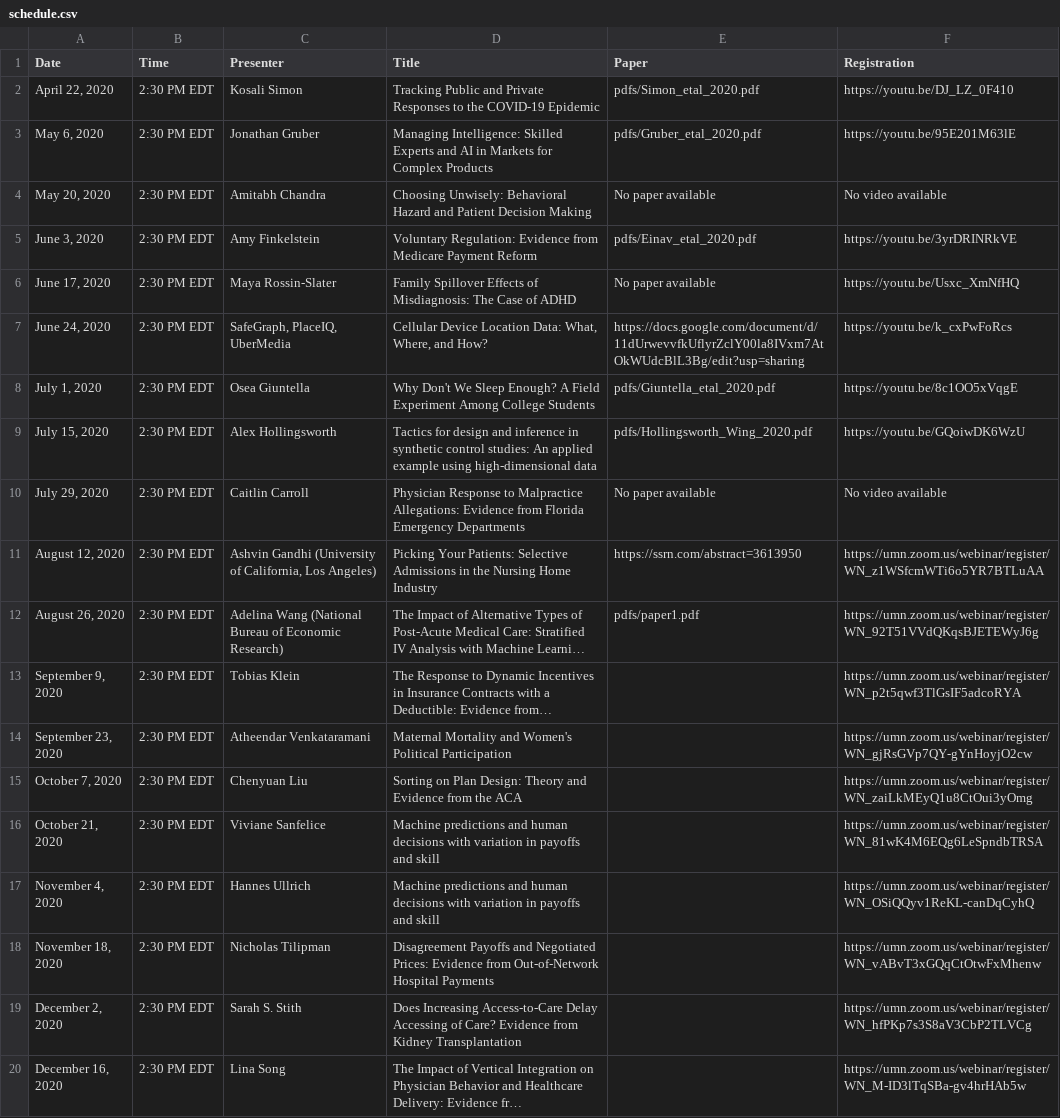
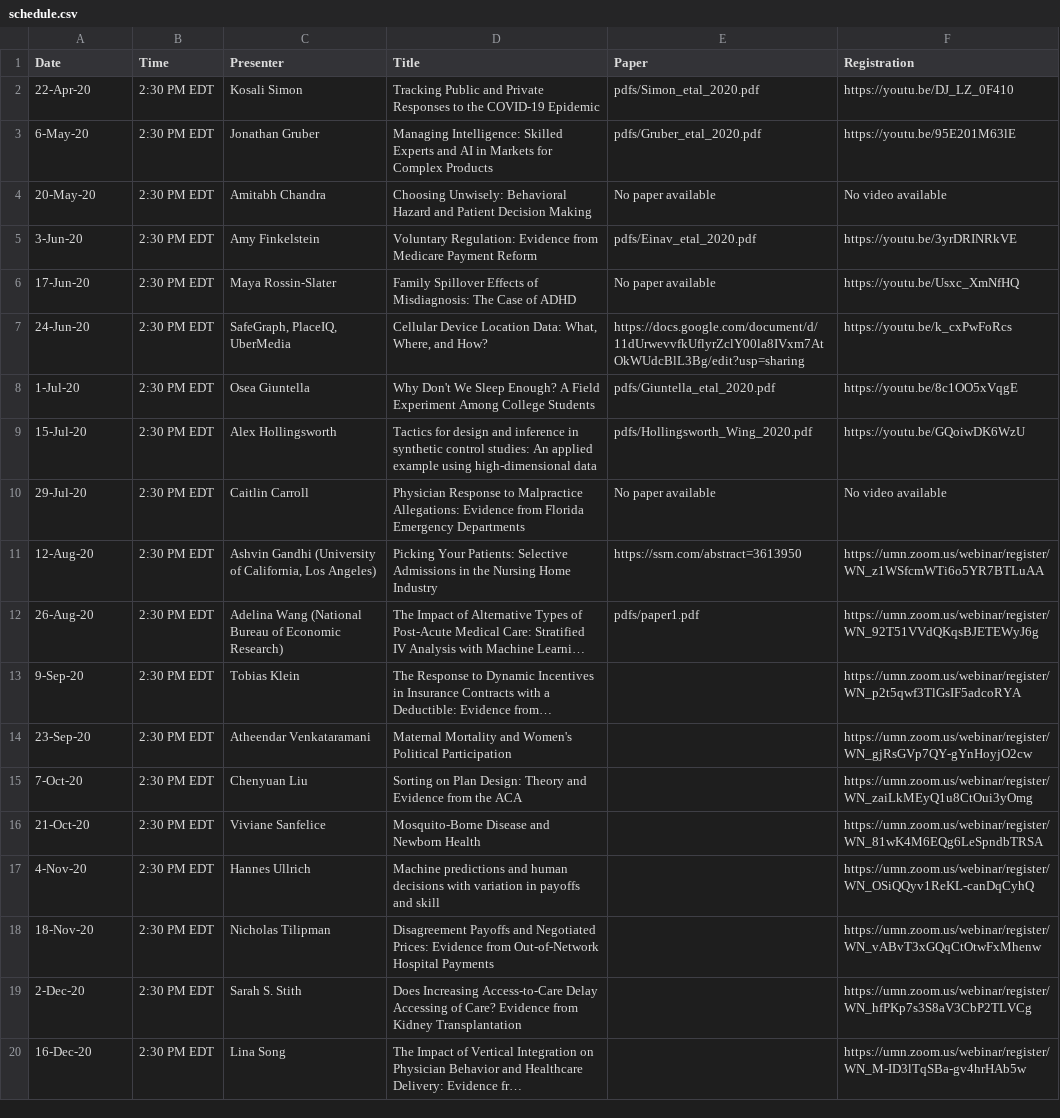
Before and after one commit to ernbilen/EHEC-website, a CSV file: _data/schedule.csv, drawn as a sheet; long unchanged cells end in …; the diff names each change by its address in the sheet, - before the commit and + after, or states it on an @@ line.

```diff
--- a/_data/schedule.csv
+++ b/_data/schedule.csv
-A2 (Date): April 22, 2020
+A2 (Date): 22-Apr-20
-A3 (Date): May 6, 2020
+A3 (Date): 6-May-20
-A4 (Date): May 20, 2020
+A4 (Date): 20-May-20
-A5 (Date): June 3, 2020
+A5 (Date): 3-Jun-20
-A6 (Date): June 17, 2020
+A6 (Date): 17-Jun-20
-A7 (Date): June 24, 2020
+A7 (Date): 24-Jun-20
-A8 (Date): July 1, 2020
+A8 (Date): 1-Jul-20
-A9 (Date): July 15, 2020
+A9 (Date): 15-Jul-20
-A10 (Date): July 29, 2020
+A10 (Date): 29-Jul-20
-A11 (Date): August 12, 2020
+A11 (Date): 12-Aug-20
-A12 (Date): August 26, 2020
+A12 (Date): 26-Aug-20
-A13 (Date): September 9, 2020
+A13 (Date): 9-Sep-20
-A14 (Date): September 23, 2020
+A14 (Date): 23-Sep-20
-A15 (Date): October 7, 2020
+A15 (Date): 7-Oct-20
-A16 (Date): October 21, 2020
+A16 (Date): 21-Oct-20
-D16 (Title): Machine predictions and human decisions with variation in payoffs and skill
+D16 (Title): Mosquito-Borne Disease and Newborn Health
-A17 (Date): November 4, 2020
+A17 (Date): 4-Nov-20
-A18 (Date): November 18, 2020
+A18 (Date): 18-Nov-20
-A19 (Date): December 2, 2020
+A19 (Date): 2-Dec-20
-A20 (Date): December 16, 2020
+A20 (Date): 16-Dec-20
```
Also changed, not shown: _data/main_page.csv.
